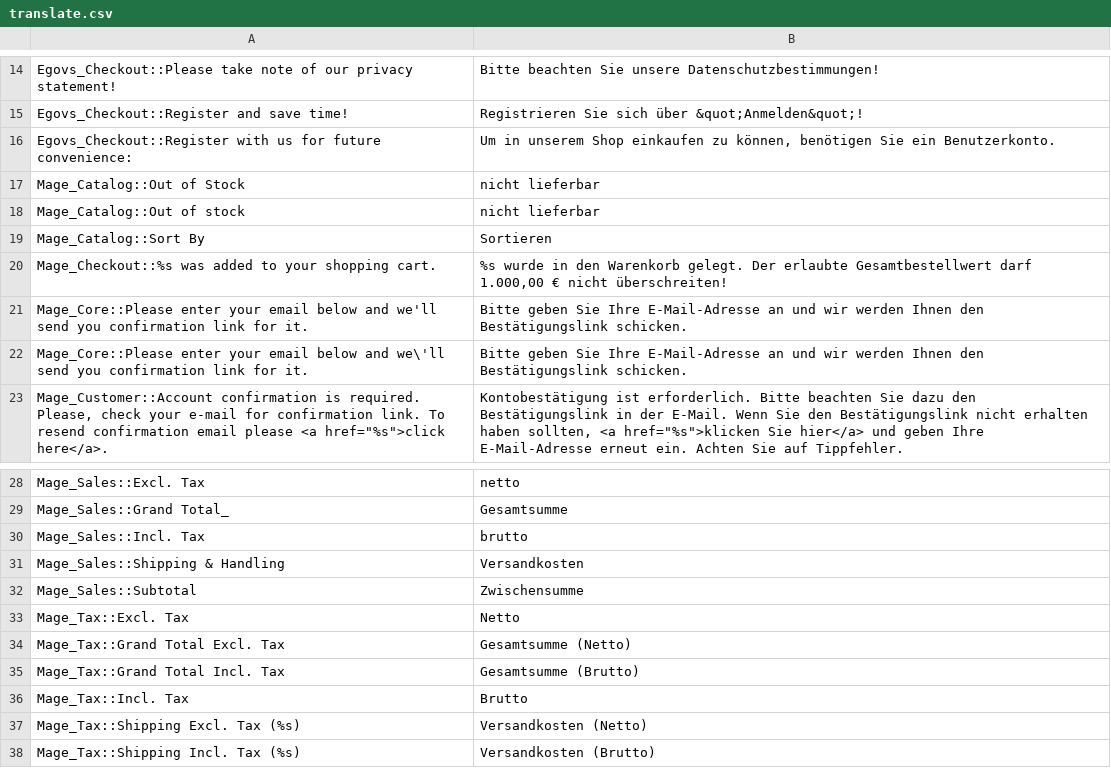
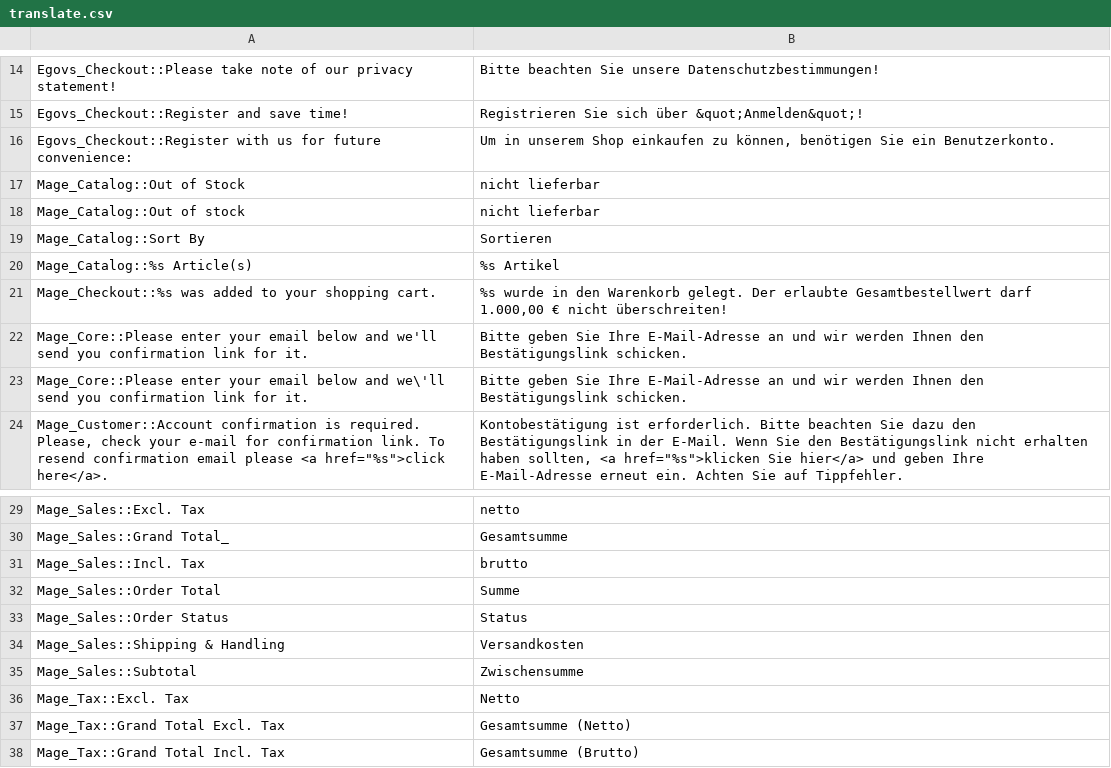
Before and after one commit to b3-it/magento-lts, a CSV file: app/design/frontend/dwd/dwd/locale/de_DE/translate.csv, drawn as a sheet; only a part is shown, gaps mark what is left out; the shorter side is filled out with more unchanged rows.

Commit message:
*DWD :: Design : #2760 : Checkout komplett; Anmeldung und Registrierung; Buttons im Konto; Benutzernavigation; Overview; Favoriten-Block; Übersetzungen in Konto, Katalog, Checkout; Warenkorb-Korrekturen

```diff
--- a/app/design/frontend/dwd/dwd/locale/de_DE/translate.csv
+++ b/app/design/frontend/dwd/dwd/locale/de_DE/translate.csv
@@ -19,2 +19,3 @@
 "Mage_Catalog::Sort By","Sortieren"
+"Mage_Catalog::%s Article(s)","%s Artikel"
 "Mage_Checkout::%s was added to your shopping cart.","%s wurde in den Warenkorb gelegt. Der erlaubte Gesamtbestellwert darf 1.000,00 € nicht überschreiten!"
@@ -30,2 +31,4 @@
 "Mage_Sales::Incl. Tax","brutto"
+"Mage_Sales::Order Total","Summe"
+"Mage_Sales::Order Status","Status"
 "Mage_Sales::Shipping & Handling","Versandkosten"
```
Also changed, not shown: app/locale/de_DE/Mage_Checkout.csv, 26 other files.
